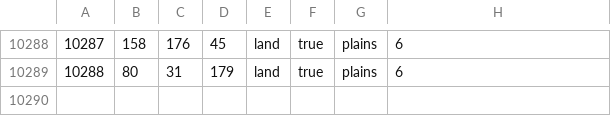
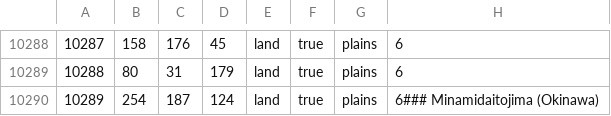
Before and after one commit to Musvage/The-Second-Sengoku, a CSV file: map/definition.csv, drawn as a sheet; only a part is shown, gaps mark what is left out; the diff names each change by its address in the sheet, - before the commit and + after, or states it on an @@ line.

Commit message:
Map Update
Added the islands of Ulleung (Korea) and Minamidaitojima (Okinawa).

```diff
--- a/map/definition.csv
+++ b/map/definition.csv
+row 10290: 10289 | 254 | 187 | 124 | land | true | plains | 6### Minamidaitojima (Okinawa)
```
Also changed, not shown: 15 other files.
